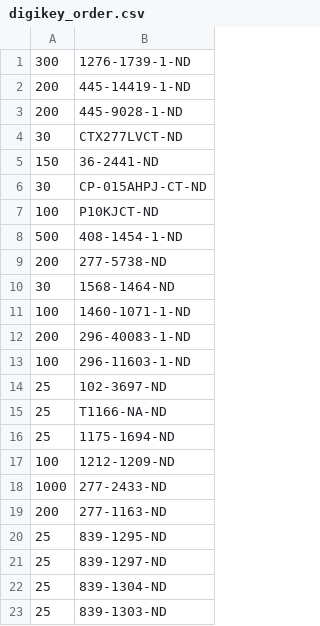
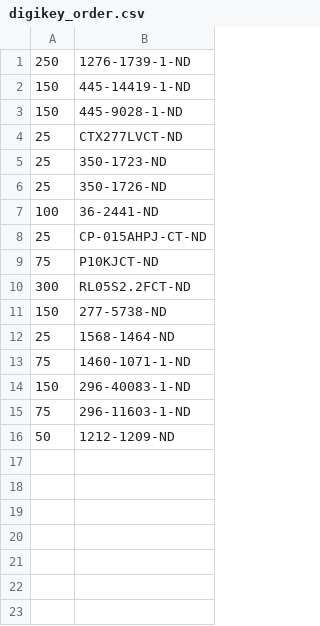
Before and after one commit to janelia-kicad/ethoscope_stepper_controller_3x3, a CSV file: bom/digikey_order.csv, drawn as a sheet.

```diff
--- a/bom/digikey_order.csv
+++ b/bom/digikey_order.csv
@@ -1,23 +1,16 @@
-300,1276-1739-1-ND
-200,445-14419-1-ND
-200,445-9028-1-ND
-30,CTX277LVCT-ND
-150,36-2441-ND
-30,CP-015AHPJ-CT-ND
-100,P10KJCT-ND
-500,408-1454-1-ND
-200,277-5738-ND
-30,1568-1464-ND
-100,1460-1071-1-ND
-200,296-40083-1-ND
-100,296-11603-1-ND
-25,102-3697-ND
-25,T1166-NA-ND
-25,1175-1694-ND
-100,1212-1209-ND
-1000,277-2433-ND
-200,277-1163-ND
-25,839-1295-ND
-25,839-1297-ND
-25,839-1304-ND
-25,839-1303-ND
+250,1276-1739-1-ND
+150,445-14419-1-ND
+150,445-9028-1-ND
+25,CTX277LVCT-ND
+25,350-1723-ND
+25,350-1726-ND
+100,36-2441-ND
+25,CP-015AHPJ-CT-ND
+75,P10KJCT-ND
+300,RL05S2.2FCT-ND
+150,277-5738-ND
+25,1568-1464-ND
+75,1460-1071-1-ND
+150,296-40083-1-ND
+75,296-11603-1-ND
+50,1212-1209-ND
```
Also changed, not shown: bom/digikey_parts.csv, 20 other files.
